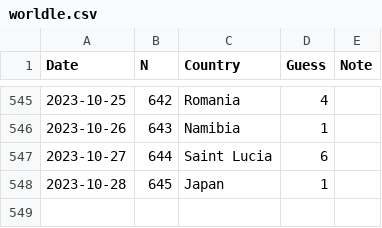
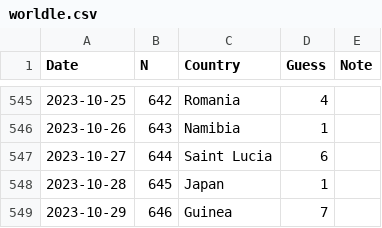
Before and after one commit to spkaluzny/mydata, a CSV file: data/worldle.csv, drawn as a sheet; only a part is shown, gaps mark what is left out.

Commit message:
Added new observation

```diff
--- a/data/worldle.csv
+++ b/data/worldle.csv
@@ -548 +548,2 @@ Date,N,Country,Guess,Note
 2023-10-28,645,Japan,1
+2023-10-29,646,Guinea,7
```
